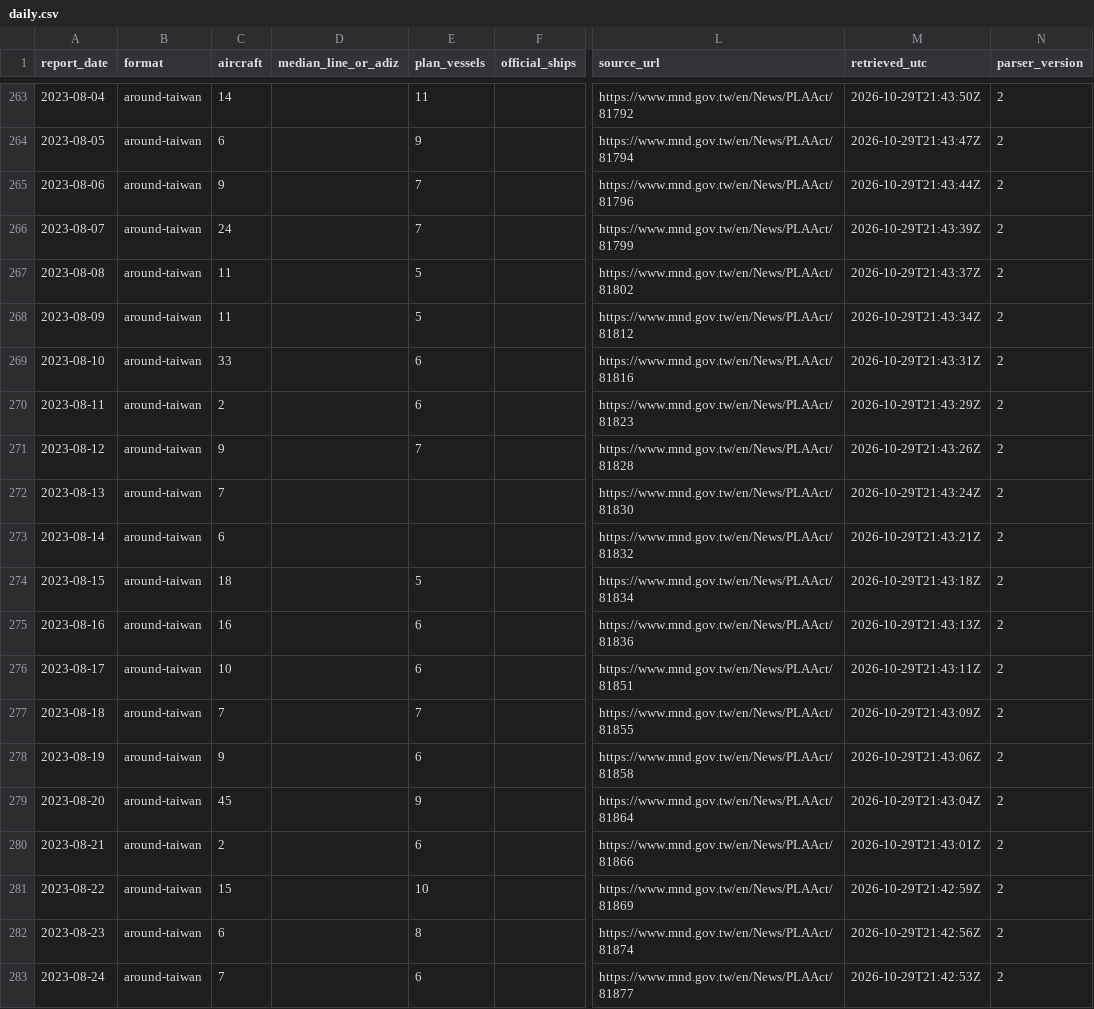
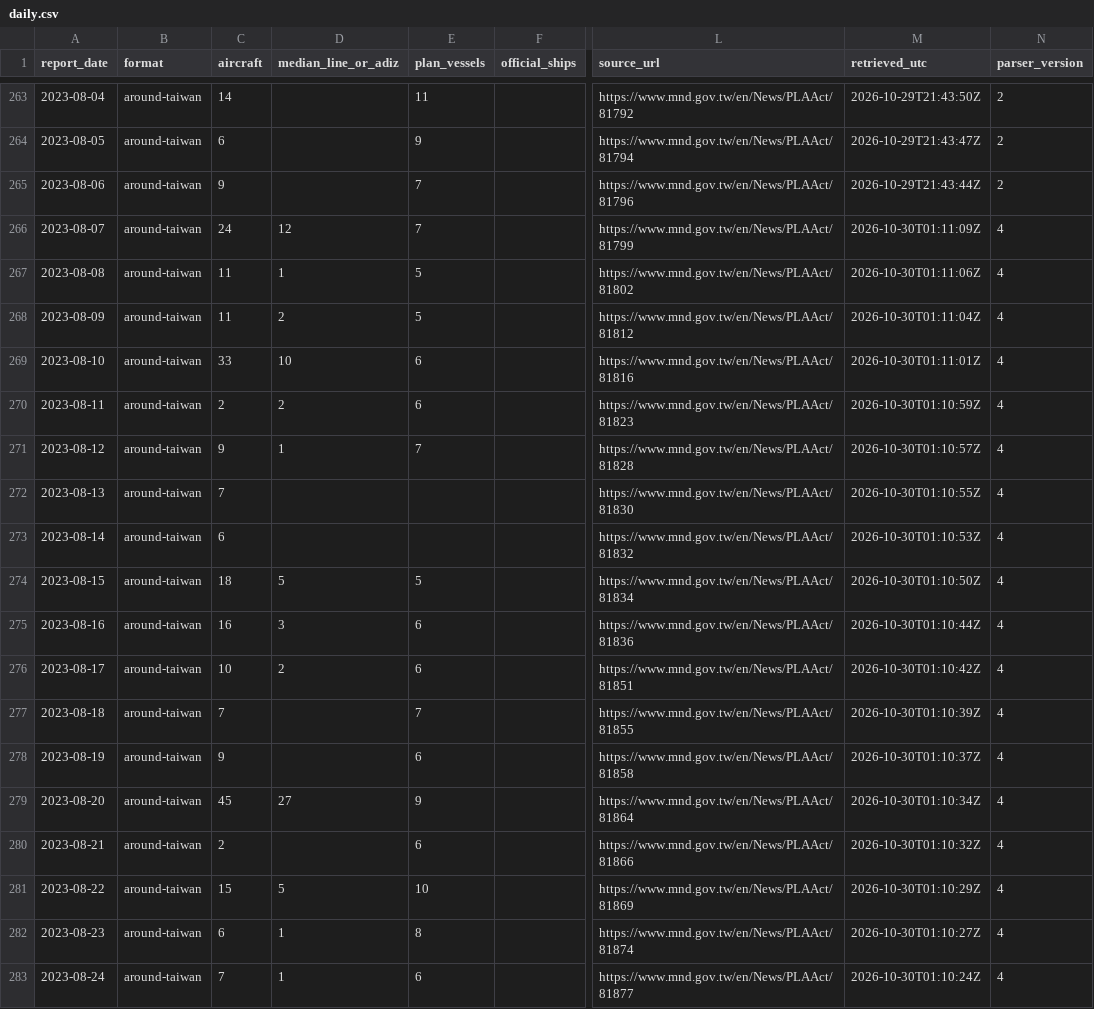
Before and after one commit to 2wrr6c7mmj-jpg/observatory-data, a CSV file: docs/data/taiwan-mnd/daily.csv, drawn as a sheet; only a part is shown, gaps mark what is left out; the diff covers the shown part only; the diff names each change by its address in the sheet, - before the commit and + after, or states it on an @@ line.

```diff
--- a/docs/data/taiwan-mnd/daily.csv
+++ b/docs/data/taiwan-mnd/daily.csv
-D266 (median_line_or_adiz): (empty)
+D266 (median_line_or_adiz): 12
-M266 (retrieved_utc): 2026-10-29T21:43:39Z
+M266 (retrieved_utc): 2026-10-30T01:11:09Z
-N266:N283 (parser_version): 2
+N266:N283 (parser_version): 4
-D267 (median_line_or_adiz): (empty)
+D267 (median_line_or_adiz): 1
-M267 (retrieved_utc): 2026-10-29T21:43:37Z
+M267 (retrieved_utc): 2026-10-30T01:11:06Z
-D268 (median_line_or_adiz): (empty)
+D268 (median_line_or_adiz): 2
-M268 (retrieved_utc): 2026-10-29T21:43:34Z
+M268 (retrieved_utc): 2026-10-30T01:11:04Z
-D269 (median_line_or_adiz): (empty)
+D269 (median_line_or_adiz): 10
-M269 (retrieved_utc): 2026-10-29T21:43:31Z
+M269 (retrieved_utc): 2026-10-30T01:11:01Z
-D270 (median_line_or_adiz): (empty)
+D270 (median_line_or_adiz): 2
-M270 (retrieved_utc): 2026-10-29T21:43:29Z
+M270 (retrieved_utc): 2026-10-30T01:10:59Z
-D271 (median_line_or_adiz): (empty)
+D271 (median_line_or_adiz): 1
-M271 (retrieved_utc): 2026-10-29T21:43:26Z
+M271 (retrieved_utc): 2026-10-30T01:10:57Z
-M272 (retrieved_utc): 2026-10-29T21:43:24Z
+M272 (retrieved_utc): 2026-10-30T01:10:55Z
-M273 (retrieved_utc): 2026-10-29T21:43:21Z
+M273 (retrieved_utc): 2026-10-30T01:10:53Z
-D274 (median_line_or_adiz): (empty)
+D274 (median_line_or_adiz): 5
-M274 (retrieved_utc): 2026-10-29T21:43:18Z
+M274 (retrieved_utc): 2026-10-30T01:10:50Z
-D275 (median_line_or_adiz): (empty)
+D275 (median_line_or_adiz): 3
-M275 (retrieved_utc): 2026-10-29T21:43:13Z
+M275 (retrieved_utc): 2026-10-30T01:10:44Z
-D276 (median_line_or_adiz): (empty)
+D276 (median_line_or_adiz): 2
-M276 (retrieved_utc): 2026-10-29T21:43:11Z
+M276 (retrieved_utc): 2026-10-30T01:10:42Z
-M277 (retrieved_utc): 2026-10-29T21:43:09Z
+M277 (retrieved_utc): 2026-10-30T01:10:39Z
-M278 (retrieved_utc): 2026-10-29T21:43:06Z
+M278 (retrieved_utc): 2026-10-30T01:10:37Z
-D279 (median_line_or_adiz): (empty)
+D279 (median_line_or_adiz): 27
-M279 (retrieved_utc): 2026-10-29T21:43:04Z
+M279 (retrieved_utc): 2026-10-30T01:10:34Z
-M280 (retrieved_utc): 2026-10-29T21:43:01Z
+M280 (retrieved_utc): 2026-10-30T01:10:32Z
-D281 (median_line_or_adiz): (empty)
+D281 (median_line_or_adiz): 5
-M281 (retrieved_utc): 2026-10-29T21:42:59Z
+M281 (retrieved_utc): 2026-10-30T01:10:29Z
-D282:D283 (median_line_or_adiz): (empty)
+D282:D283 (median_line_or_adiz): 1
-M282 (retrieved_utc): 2026-10-29T21:42:56Z
+M282 (retrieved_utc): 2026-10-30T01:10:27Z
-M283 (retrieved_utc): 2026-10-29T21:42:53Z
+M283 (retrieved_utc): 2026-10-30T01:10:24Z
```
Also changed, not shown: 43 edited cells elsewhere in this file, 3 other files.
